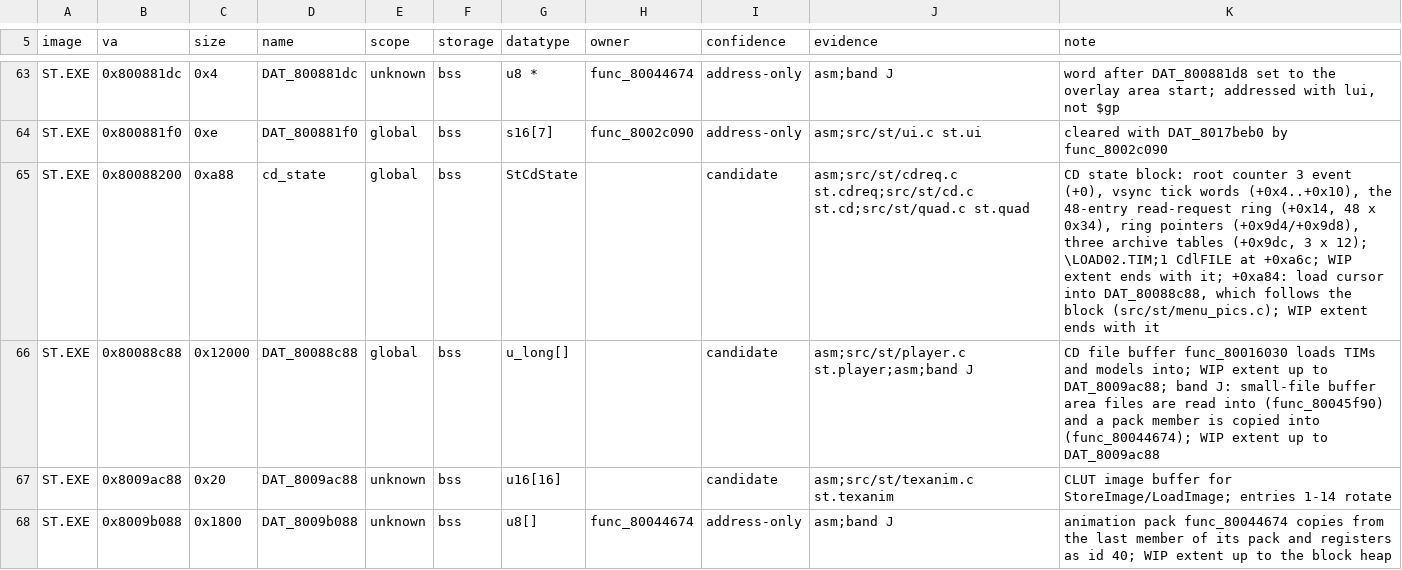
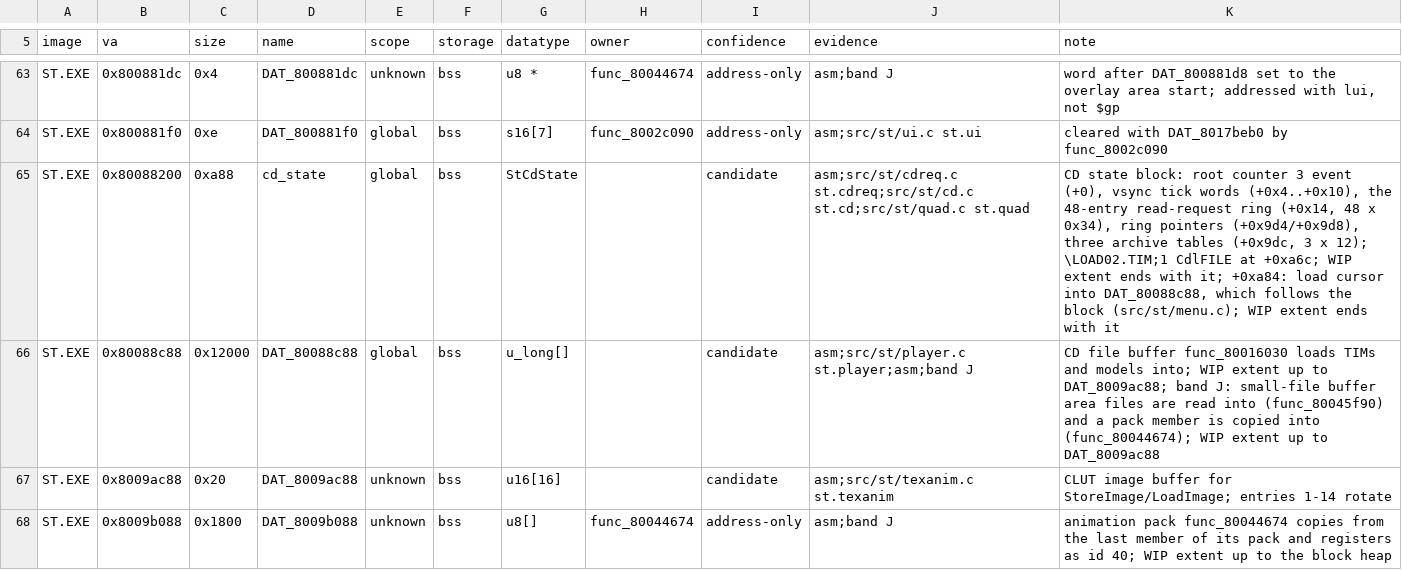
Before and after one commit to Voicedrew11/shadow-tower-decomp, a TSV file: config/retail/data_identities.tsv, drawn as a sheet; only a part is shown, gaps mark what is left out.

```diff
--- a/config/retail/data_identities.tsv
+++ b/config/retail/data_identities.tsv
@@ -64,3 +64,3 @@ ST.EXE	0x800881dc	0x4	DAT_800881dc	unknown	bss	u8 *	func_80044674	address-only	a
 ST.EXE	0x800881f0	0xe	DAT_800881f0	global	bss	s16[7]	func_8002c090	address-only	asm;src/st/ui.c st.ui	cleared with DAT_8017beb0 by func_8002c090
-ST.EXE	0x80088200	0xa88	cd_state	global	bss	StCdState		candidate	asm;src/st/cdreq.c st.cdreq;src/st/cd.c st.cd;src/st/quad.c st.quad	CD state block: root counter 3 event (+0), vsync tick words (+0x4..+0x10), the 48-entry read-request ring (+0x14, 48 x 0x34), ring pointers (+0x9d4/+0x9d8), three archive tables (+0x9dc, 3 x 12); \LOAD02.TIM;1 CdlFILE at +0xa6c; WIP extent ends with it; +0xa84: load cursor into DAT_80088c88, which follows the block (src/st/menu_pics.c); WIP extent ends with it
+ST.EXE	0x80088200	0xa88	cd_state	global	bss	StCdState		candidate	asm;src/st/cdreq.c st.cdreq;src/st/cd.c st.cd;src/st/quad.c st.quad	CD state block: root counter 3 event (+0), vsync tick words (+0x4..+0x10), the 48-entry read-request ring (+0x14, 48 x 0x34), ring pointers (+0x9d4/+0x9d8), three archive tables (+0x9dc, 3 x 12); \LOAD02.TIM;1 CdlFILE at +0xa6c; WIP extent ends with it; +0xa84: load cursor into DAT_80088c88, which follows the block (src/st/menu.c); WIP extent ends with it
 ST.EXE	0x80088c88	0x12000	DAT_80088c88	global	bss	u_long[]		candidate	asm;src/st/player.c st.player;asm;band J	CD file buffer func_80016030 loads TIMs and models into; WIP extent up to DAT_8009ac88; band J: small-file buffer area files are read into (func_80045f90) and a pack member is copied into (func_80044674); WIP extent up to DAT_8009ac88
```
Also changed, not shown: 18 other files.
